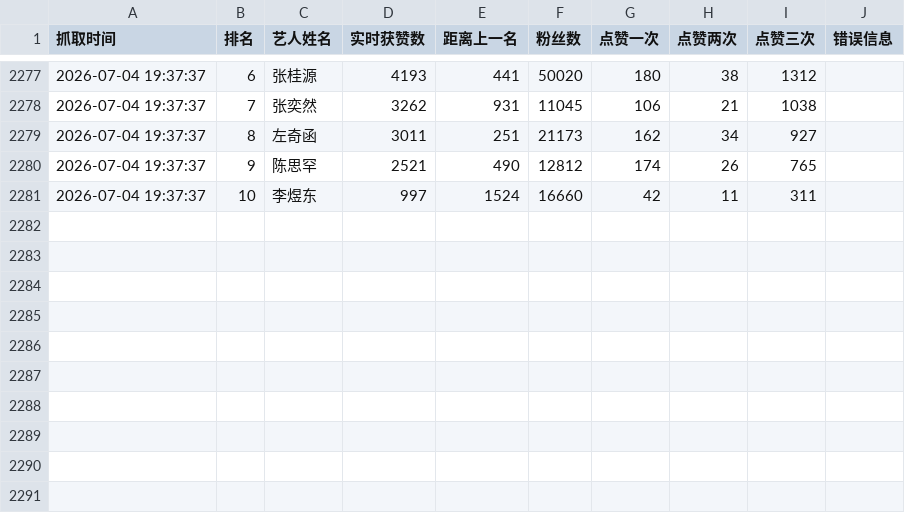
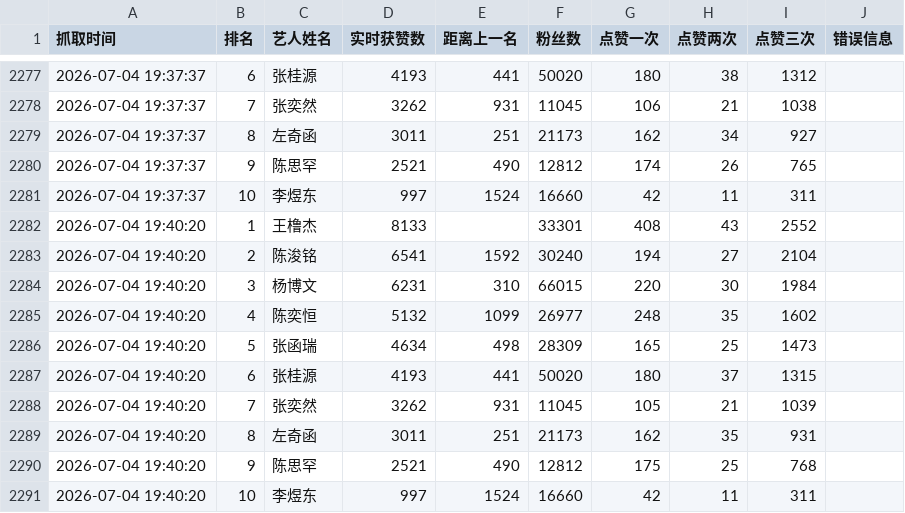
Before and after one commit to andreawaiwaihe-oss/xunyee, a CSV file: xunyee_like_fans_count_history.csv, drawn as a sheet; only a part is shown, gaps mark what is left out.

```diff
--- a/xunyee_like_fans_count_history.csv
+++ b/xunyee_like_fans_count_history.csv
@@ -2281 +2281,11 @@
 2026-07-04 19:37:37,10,李煜东,997,1524,16660,42,11,311,
+2026-07-04 19:40:20,1,王橹杰,8133,,33301,408,43,2552,
+2026-07-04 19:40:20,2,陈浚铭,6541,1592,30240,194,27,2104,
+2026-07-04 19:40:20,3,杨博文,6231,310,66015,220,30,1984,
+2026-07-04 19:40:20,4,陈奕恒,5132,1099,26977,248,35,1602,
+2026-07-04 19:40:20,5,张函瑞,4634,498,28309,165,25,1473,
+2026-07-04 19:40:20,6,张桂源,4193,441,50020,180,37,1315,
+2026-07-04 19:40:20,7,张奕然,3262,931,11045,105,21,1039,
+2026-07-04 19:40:20,8,左奇函,3011,251,21173,162,35,931,
+2026-07-04 19:40:20,9,陈思罕,2521,490,12812,175,25,768,
+2026-07-04 19:40:20,10,李煜东,997,1524,16660,42,11,311,
```
Also changed, not shown: xunyee_like_fans_count.csv.
